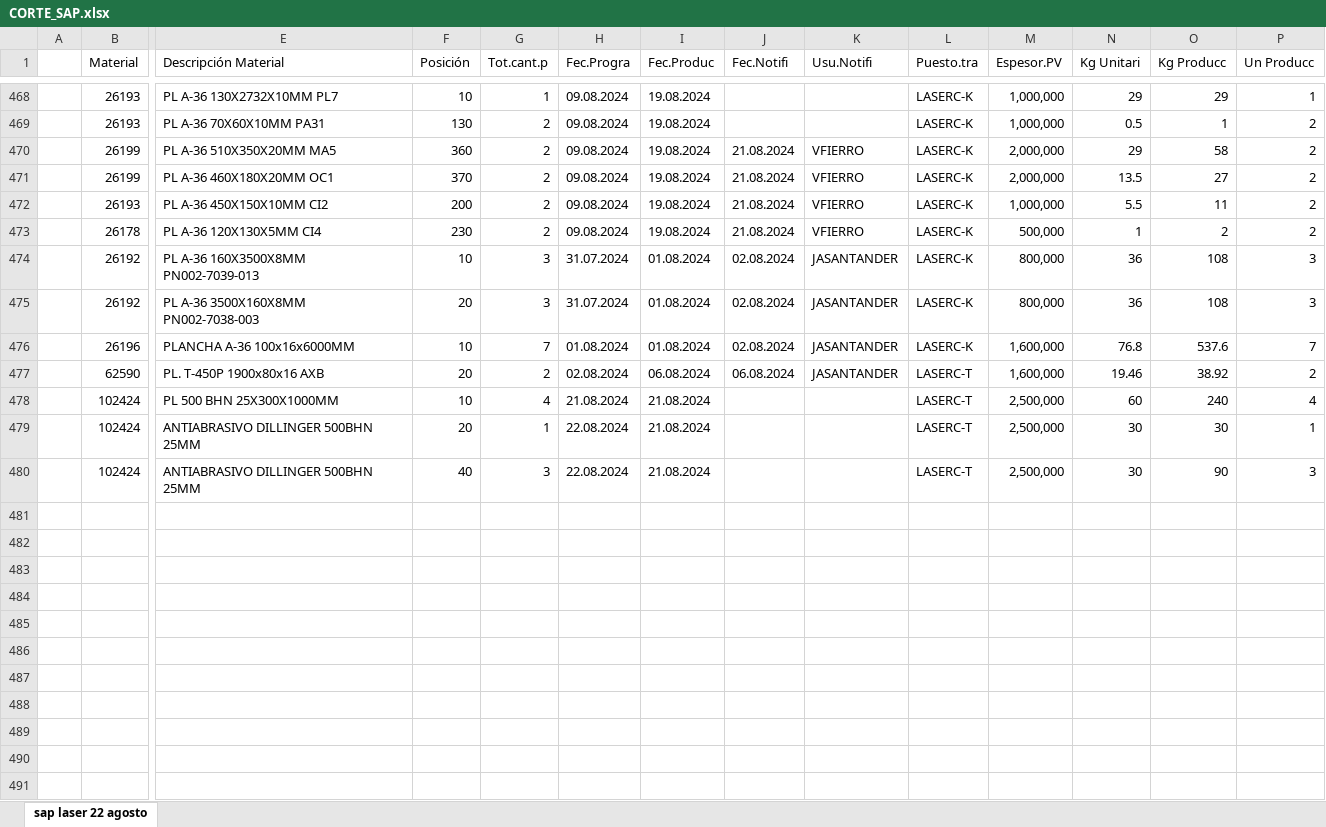
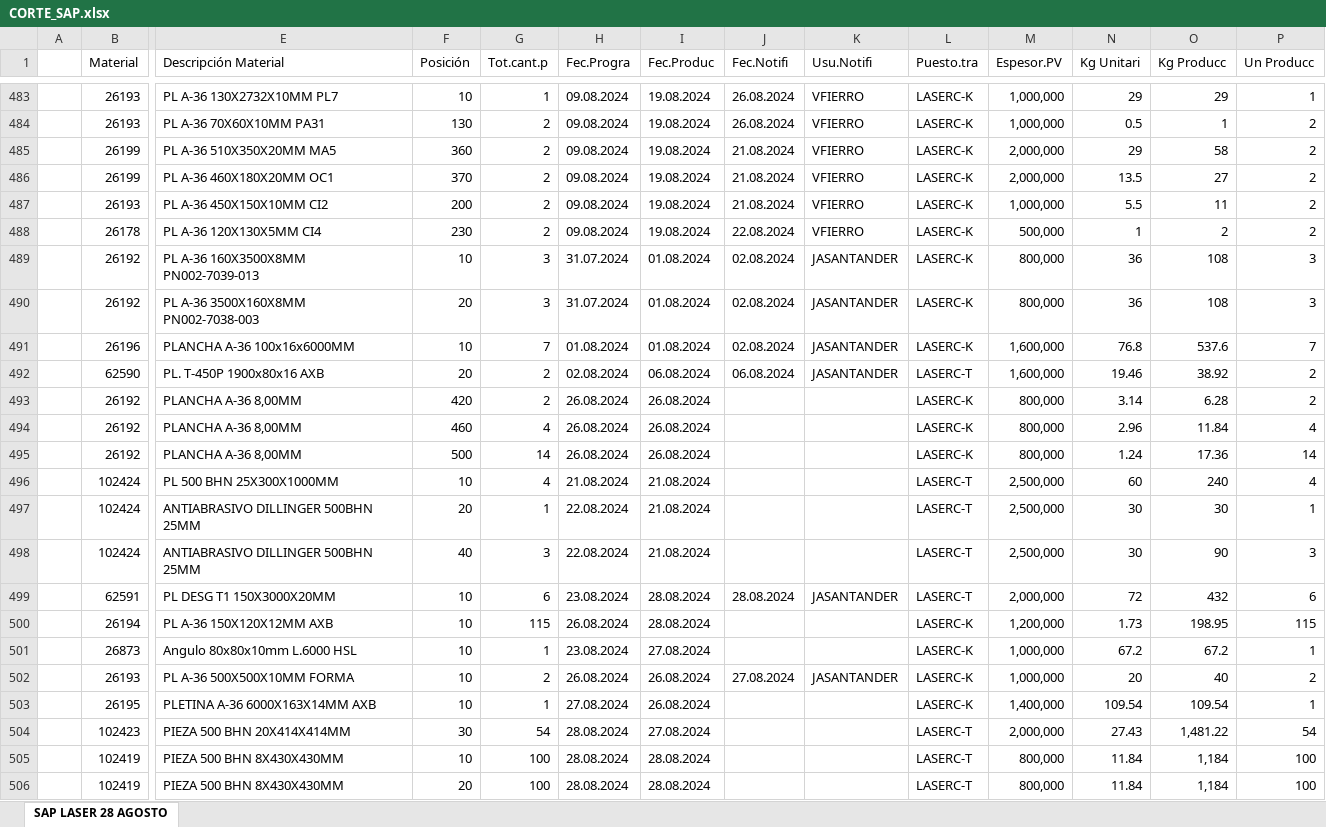
Before and after one commit to jarb29/jamesStreamlit, an Excel workbook: data/CORTE_SAP.xlsx, sheet SAP LASER 28 AGOSTO, drawn as a sheet; only a part is shown, gaps mark what is left out; values as stored, in another font and other column widths than the file's, no borders; addresses are those after the commit; rows hold the shown columns only; the diff covers the shown part only; the diff names each change by its address in the sheet, - before the commit and + after, or states it on an @@ line.

```diff
--- a/data/CORTE_SAP.xlsx (sheet SAP LASER 28 AGOSTO)
+++ b/data/CORTE_SAP.xlsx (sheet SAP LASER 28 AGOSTO)
-sheet tab: sap laser 22 agosto
+sheet tab: SAP LASER 28 AGOSTO
-J483:J484 (Fec.Notifi): (empty)
+J483:J484 (Fec.Notifi): 26.08.2024
-K483:K484 (Usu.Notifi): (empty)
+K483:K484 (Usu.Notifi): VFIERRO
-J488 (Fec.Notifi): 21.08.2024
+J488 (Fec.Notifi): 22.08.2024
+row 493:  | 26192 | PLANCHA A-36 8,00MM | 420 | 2 | 26.08.2024 | 26.08.2024 |  |  | LASERC-K | 800,000 | 3.14 | 6.28 | 2
+row 494:  | 26192 | PLANCHA A-36 8,00MM | 460 | 4 | 26.08.2024 | 26.08.2024 |  |  | LASERC-K | 800,000 | 2.96 | 11.84 | 4
+row 495:  | 26192 | PLANCHA A-36 8,00MM | 500 | 14 | 26.08.2024 | 26.08.2024 |  |  | LASERC-K | 800,000 | 1.24 | 17.36 | 14
+row 499:  | 62591 | PL DESG T1 150X3000X20MM | 10 | 6 | 23.08.2024 | 28.08.2024 | 28.08.2024 | JASANTANDER | LASERC-T | 2,000,000 | 72 | 432 | 6
+row 500:  | 26194 | PL A-36 150X120X12MM AXB | 10 | 115 | 26.08.2024 | 28.08.2024 |  |  | LASERC-K | 1,200,000 | 1.73 | 198.95 | 115
+row 501:  | 26873 | Angulo 80x80x10mm L.6000 HSL | 10 | 1 | 23.08.2024 | 27.08.2024 |  |  | LASERC-K | 1,000,000 | 67.2 | 67.2 | 1
+row 502:  | 26193 | PL A-36 500X500X10MM FORMA | 10 | 2 | 26.08.2024 | 26.08.2024 | 27.08.2024 | JASANTANDER | LASERC-K | 1,000,000 | 20 | 40 | 2
+row 503:  | 26195 | PLETINA A-36 6000X163X14MM AXB | 10 | 1 | 27.08.2024 | 26.08.2024 |  |  | LASERC-K | 1,400,000 | 109.54 | 109.54 | 1
+row 504:  | 102423 | PIEZA 500 BHN 20X414X414MM | 30 | 54 | 28.08.2024 | 27.08.2024 |  |  | LASERC-T | 2,000,000 | 27.43 | 1,481.22 | 54
+row 505:  | 102419 | PIEZA 500 BHN 8X430X430MM | 10 | 100 | 28.08.2024 | 28.08.2024 |  |  | LASERC-T | 800,000 | 11.84 | 1,184 | 100
+row 506:  | 102419 | PIEZA 500 BHN 8X430X430MM | 20 | 100 | 28.08.2024 | 28.08.2024 |  |  | LASERC-T | 800,000 | 11.84 | 1,184 | 100
```
Also changed, not shown: 33 added rows, 18 removed rows and 56 edited cells elsewhere in this sheet, data/tiempo_final.xlsx, 2 other files.
